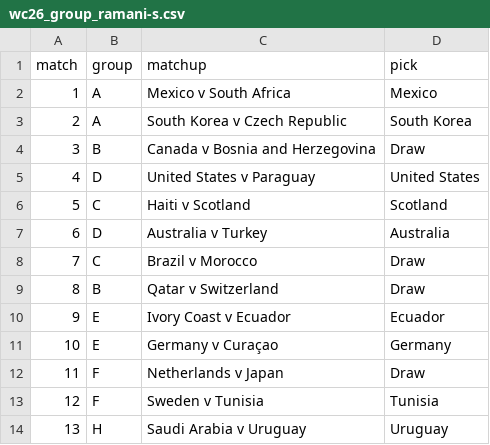
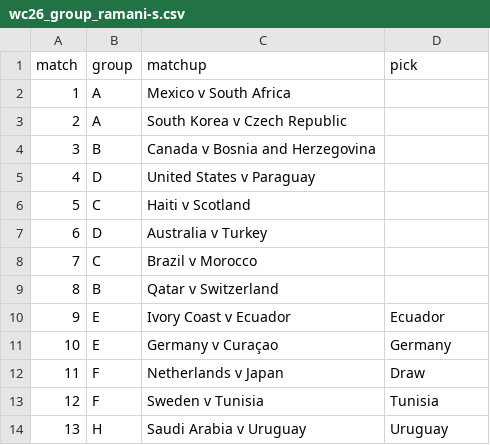
Before and after one commit to riteshwarade/wc26, a CSV file: picks/group/fandf/wc26_group_ramani-s.csv, drawn as a sheet; only a part is shown.

Commit message:
Update wc26_group_ramani-s.csv

```diff
--- a/picks/group/fandf/wc26_group_ramani-s.csv
+++ b/picks/group/fandf/wc26_group_ramani-s.csv
@@ -1,10 +1,10 @@
 match,group,matchup,pick
-1,A,Mexico v South Africa,Mexico
-2,A,South Korea v Czech Republic,South Korea
-3,B,Canada v Bosnia and Herzegovina,Draw
-4,D,United States v Paraguay,United States
-5,C,Haiti v Scotland,Scotland
-6,D,Australia v Turkey,Australia
-7,C,Brazil v Morocco,Draw
-8,B,Qatar v Switzerland,Draw
+1,A,Mexico v South Africa,
+2,A,South Korea v Czech Republic,
+3,B,Canada v Bosnia and Herzegovina,
+4,D,United States v Paraguay,
+5,C,Haiti v Scotland,
+6,D,Australia v Turkey,
+7,C,Brazil v Morocco,
+8,B,Qatar v Switzerland,
 9,E,Ivory Coast v Ecuador,Ecuador
```
